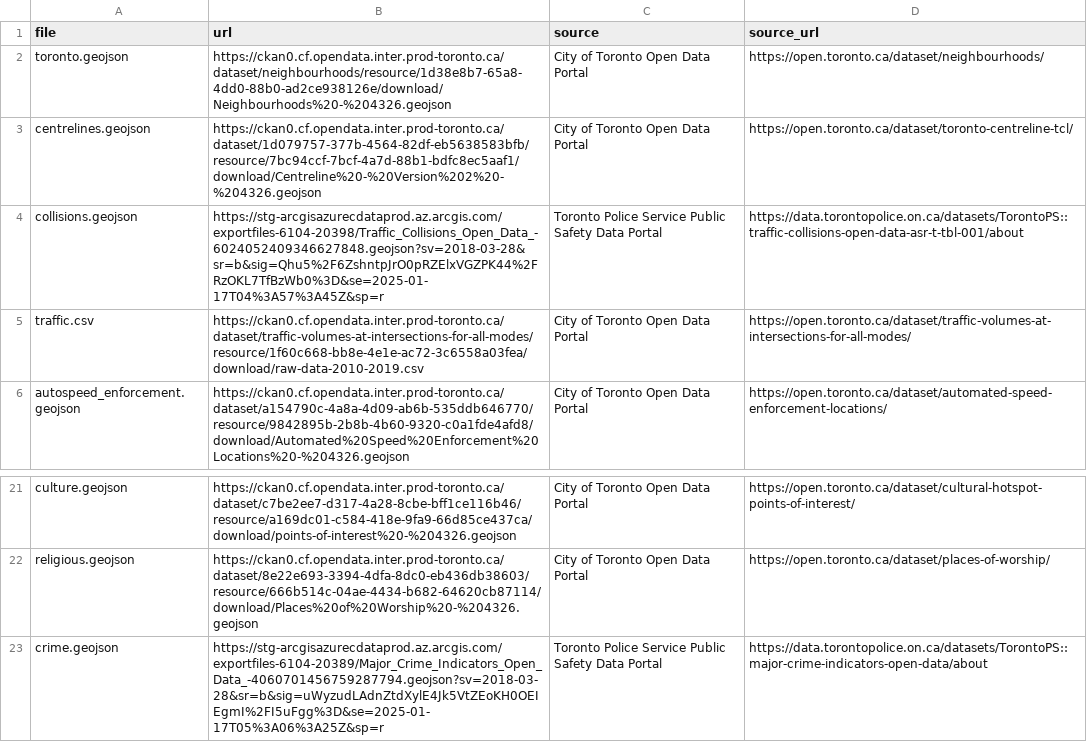
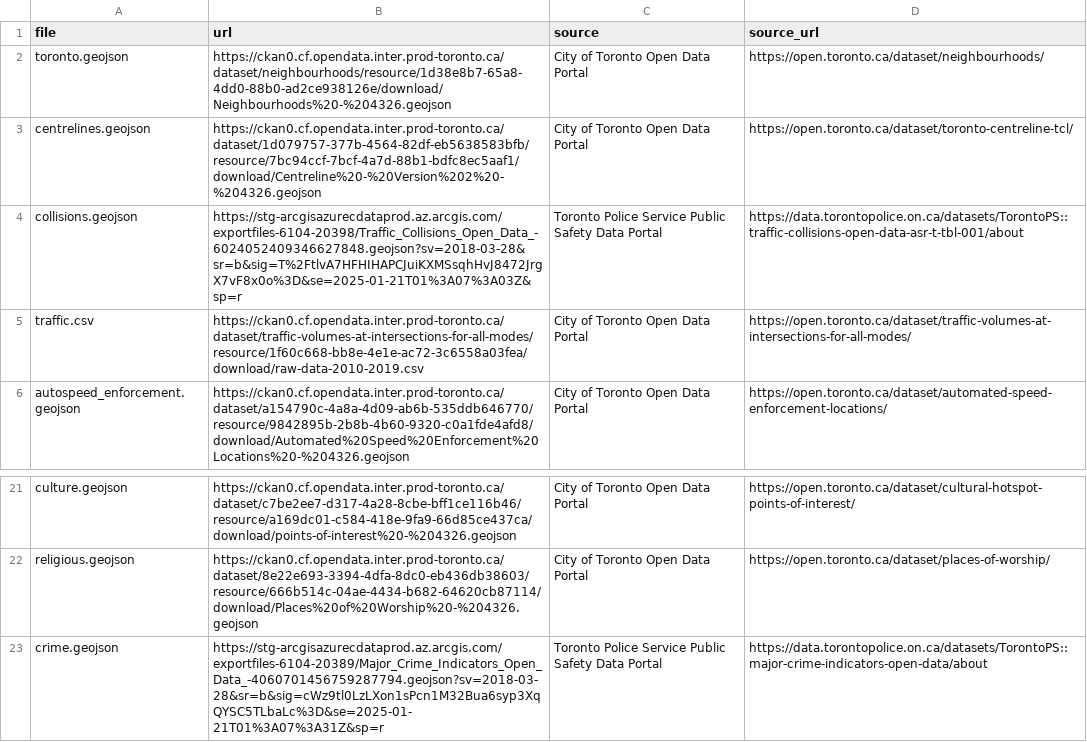
Before and after one commit to rrwen/wen-li-2026-geointerv, a CSV file: src/case-study/data.csv, drawn as a sheet; only a part is shown, gaps mark what is left out.

```diff
--- a/src/case-study/data.csv
+++ b/src/case-study/data.csv
@@ -3,3 +3,3 @@ toronto.geojson,https://ckan0.cf.opendata.inter.prod-toronto.ca/dataset/neighbou
 centrelines.geojson,https://ckan0.cf.opendata.inter.prod-toronto.ca/dataset/1d079757-377b-4564-82df-eb5638583bfb/resource/7bc94ccf-7bcf-4a7d-88b1-bdfc8ec5aaf1/download/Centreline%20-%20Version%202%20-%204326.geojson,City of Toronto Open Data Portal,https://open.toronto.ca/dataset/toronto-centreline-tcl/
-collisions.geojson,https://stg-arcgisazurecdataprod.az.arcgis.com/exportfiles-6104-20398/Traffic_Collisions_Open_Data_-6024052409346627848.geojson?sv=2018-03-28&sr=b&sig=Qhu5%2F6ZshntpJrO0pRZElxVGZPK44%2FRzOKL7TfBzWb0%3D&se=2025-01-17T04%3A57%3A45Z&sp=r,Toronto Police Service Public Safety Data Portal,https://data.torontopolice.on.ca/datasets/TorontoPS::traffic-collisions-open-data-asr-t-tbl-001/about
+collisions.geojson,https://stg-arcgisazurecdataprod.az.arcgis.com/exportfiles-6104-20398/Traffic_Collisions_Open_Data_-6024052409346627848.geojson?sv=2018-03-28&sr=b&sig=T%2FtlvA7HFHIHAPCJuiKXMSsqhHvJ8472JrgX7vF8x0o%3D&se=2025-01-21T01%3A07%3A03Z&sp=r,Toronto Police Service Public Safety Data Portal,https://data.torontopolice.on.ca/datasets/TorontoPS::traffic-collisions-open-data-asr-t-tbl-001/about
 traffic.csv,https://ckan0.cf.opendata.inter.prod-toronto.ca/dataset/traffic-volumes-at-intersections-for-all-modes/resource/1f60c668-bb8e-4e1e-ac72-3c6558a03fea/download/raw-data-2010-2019.csv,City of Toronto Open Data Portal,https://open.toronto.ca/dataset/traffic-volumes-at-intersections-for-all-modes/
@@ -22,2 +22,2 @@ culture.geojson,https://ckan0.cf.opendata.inter.prod-toronto.ca/dataset/c7be2ee7
 religious.geojson,https://ckan0.cf.opendata.inter.prod-toronto.ca/dataset/8e22e693-3394-4dfa-8dc0-eb436db38603/resource/666b514c-04ae-4434-b682-64620cb87114/download/Places%20of%20Worship%20-%204326.geojson,City of Toronto Open Data Portal,https://open.toronto.ca/dataset/places-of-worship/
-crime.geojson,https://stg-arcgisazurecdataprod.az.arcgis.com/exportfiles-6104-20389/Major_Crime_Indicators_Open_Data_-4060701456759287794.geojson?sv=2018-03-28&sr=b&sig=uWyzudLAdnZtdXylE4Jk5VtZEoKH0OEIEgmI%2FI5uFgg%3D&se=2025-01-17T05%3A06%3A25Z&sp=r,Toronto Police Service Public Safety Data Portal,https://data.torontopolice.on.ca/datasets/TorontoPS::major-crime-indicators-open-data/about
+crime.geojson,https://stg-arcgisazurecdataprod.az.arcgis.com/exportfiles-6104-20389/Major_Crime_Indicators_Open_Data_-4060701456759287794.geojson?sv=2018-03-28&sr=b&sig=cWz9tl0LzLXon1sPcn1M32Bua6syp3XqQYSC5TLbaLc%3D&se=2025-01-21T01%3A07%3A31Z&sp=r,Toronto Police Service Public Safety Data Portal,https://data.torontopolice.on.ca/datasets/TorontoPS::major-crime-indicators-open-data/about
```
Also changed, not shown: 8 other files.
